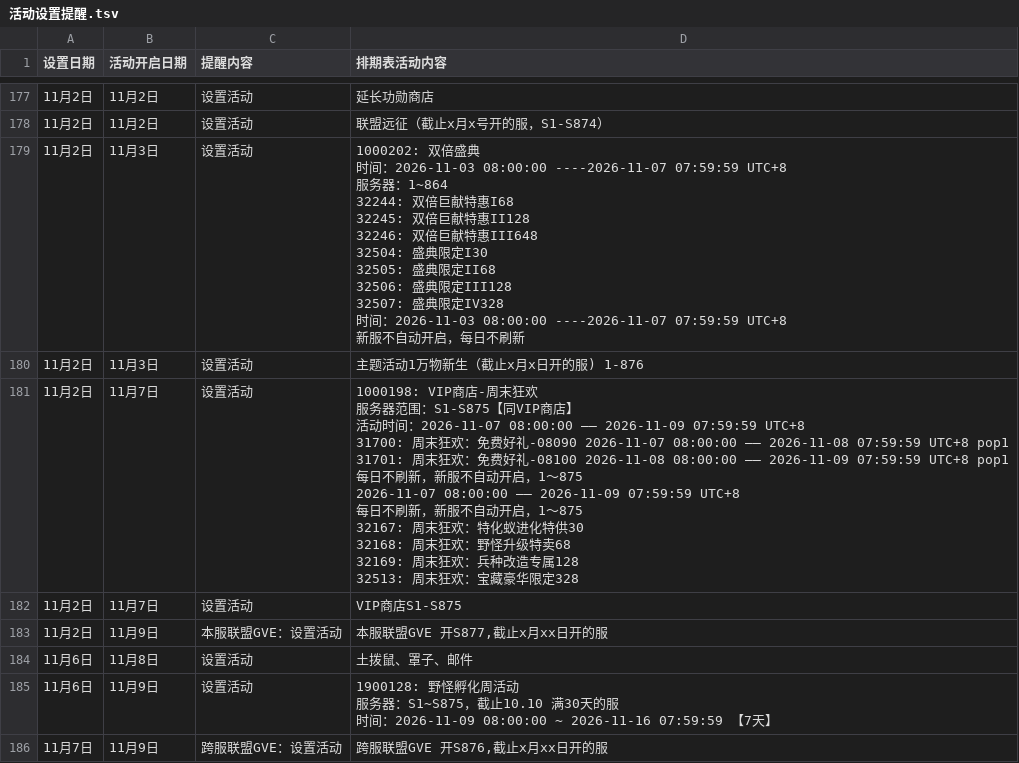
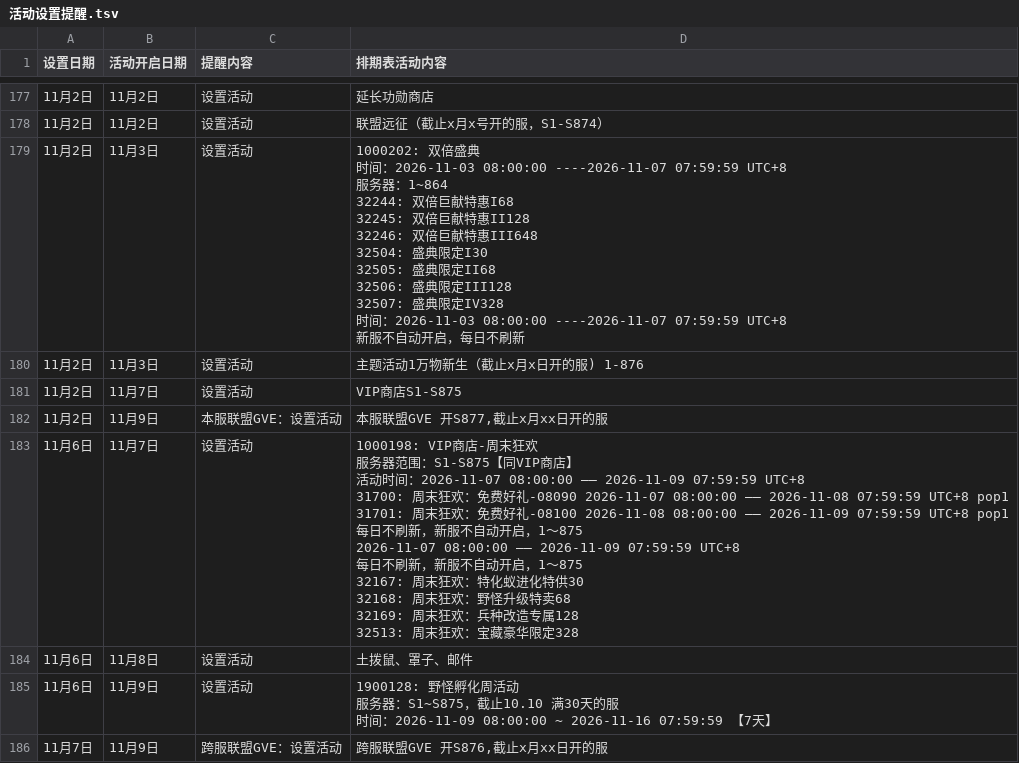
Before and after one commit to leeyeongjun1234-hash/102guofu-activity-reminders, a TSV file: 活动设置提醒.tsv, drawn as a sheet; only a part is shown, gaps mark what is left out; removed rows and columns are numbered as before the commit, all else as after; ↵ is a line break in a cell; the diff names each change by its address in the sheet, - before the commit and + after, or states it on an @@ line.

```diff
--- a/活动设置提醒.tsv
+++ b/活动设置提醒.tsv
-row 181: 11月2日 | 11月7日 | 设置活动 | 1000198: VIP商店-周末狂欢 ↵ 服务器范围：S1-S875【同VIP商店】 ↵ 活动时间：2026-11-07 08:00:00 —— 2026-11-09 07:59:59 UTC+8 ↵ 31700: 周末狂欢：免费好礼-08090 2026-11-07 08:00:00 —— 2026-11-08 07:59:59 UTC+8 pop1 ↵ 31701: 周末狂欢：免费好礼-08100 2026-11-08 08:00:00 —— 2026-11-09 07:59:59 UTC+8 pop1 ↵ 每日不刷新，新服不自动开启，1～875 ↵ 2026-11-07 08:00:00 —— 2026-11-09 07:59:59 UTC+8 ↵ 每日不刷新，新服不自动开启，1～875 ↵ 32167: 周末狂欢：特化蚁进化特供30 ↵ 32168: 周末狂欢：野怪升级特卖68 ↵ 32169: 周末狂欢：兵种改造专属128 ↵ 32513: 周末狂欢：宝藏豪华限定328
+row 183: 11月6日 | 11月7日 | 设置活动 | 1000198: VIP商店-周末狂欢 ↵ 服务器范围：S1-S875【同VIP商店】 ↵ 活动时间：2026-11-07 08:00:00 —— 2026-11-09 07:59:59 UTC+8 ↵ 31700: 周末狂欢：免费好礼-08090 2026-11-07 08:00:00 —— 2026-11-08 07:59:59 UTC+8 pop1 ↵ 31701: 周末狂欢：免费好礼-08100 2026-11-08 08:00:00 —— 2026-11-09 07:59:59 UTC+8 pop1 ↵ 每日不刷新，新服不自动开启，1～875 ↵ 2026-11-07 08:00:00 —— 2026-11-09 07:59:59 UTC+8 ↵ 每日不刷新，新服不自动开启，1～875 ↵ 32167: 周末狂欢：特化蚁进化特供30 ↵ 32168: 周末狂欢：野怪升级特卖68 ↵ 32169: 周末狂欢：兵种改造专属128 ↵ 32513: 周末狂欢：宝藏豪华限定328
```
Also changed, not shown: 8 other files.
